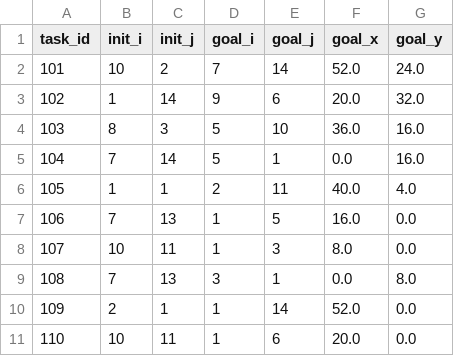
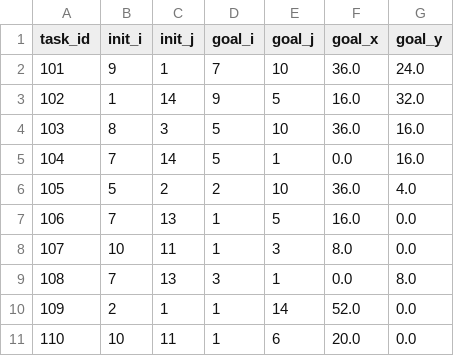
Before and after one commit to scaevolabars/fbplan, a CSV file: results/heldout_goals/antmaze-giant-navigate-v0.csv, drawn as a sheet.

```diff
--- a/results/heldout_goals/antmaze-giant-navigate-v0.csv
+++ b/results/heldout_goals/antmaze-giant-navigate-v0.csv
@@ -1,7 +1,7 @@
 task_id,init_i,init_j,goal_i,goal_j,goal_x,goal_y
-101,10,2,7,14,52.0,24.0
-102,1,14,9,6,20.0,32.0
+101,9,1,7,10,36.0,24.0
+102,1,14,9,5,16.0,32.0
 103,8,3,5,10,36.0,16.0
 104,7,14,5,1,0.0,16.0
-105,1,1,2,11,40.0,4.0
+105,5,2,2,10,36.0,4.0
 106,7,13,1,5,16.0,0.0
```
Also changed, not shown: results/heldout_goals/antmaze-large-navigate-v0.csv, 7 other files.
